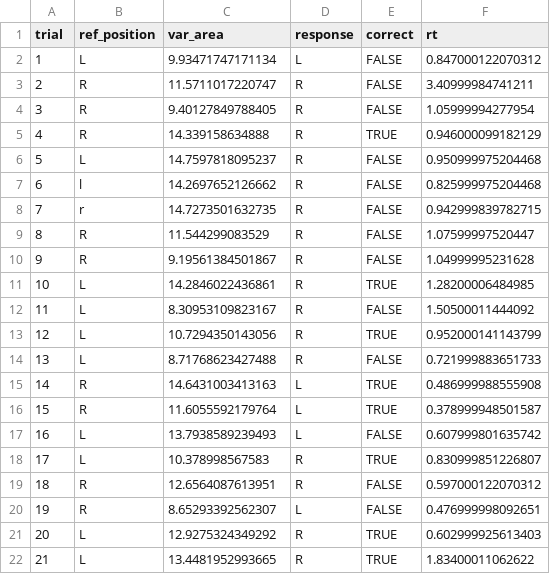
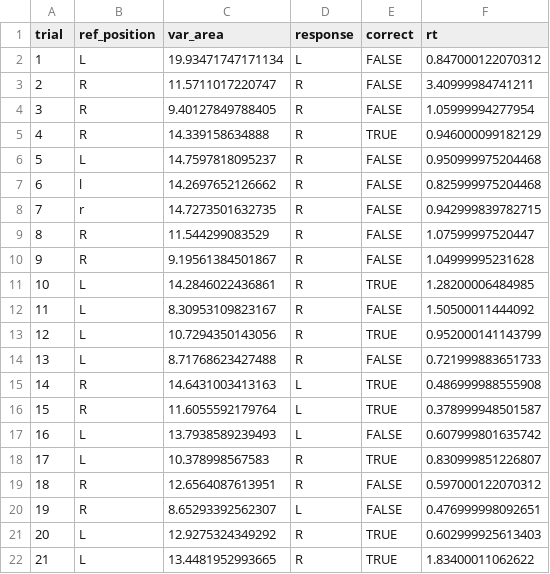
Before and after one commit to aaronpeikert/repro-collab, a CSV file: data/b456bf25-e96a-4d69-977f-17f4bddf7210.csv, drawn as a sheet.

Commit message:
Update by David

```diff
--- a/data/b456bf25-e96a-4d69-977f-17f4bddf7210.csv
+++ b/data/b456bf25-e96a-4d69-977f-17f4bddf7210.csv
@@ -1,3 +1,3 @@
 "trial","ref_position","var_area","response","correct","rt"
-1,"L",9.93471747171134,"L",FALSE,0.847000122070312
+1,"L",19.93471747171134,"L",FALSE,0.847000122070312
 2,"R",11.5711017220747,"R",FALSE,3.40999984741211
```
